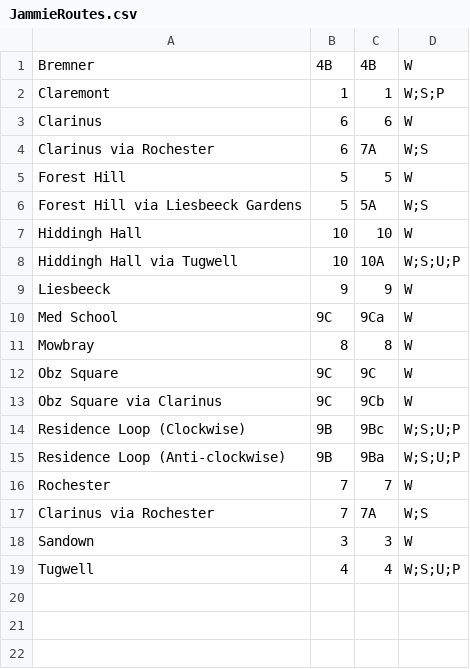
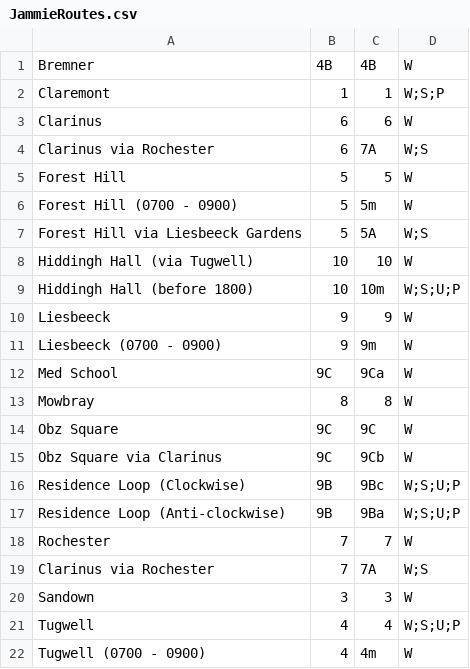
Before and after one commit to olpie101/uctmobile, a CSV file: api/src/main/webapp/assets/JammieRoutes.csv, drawn as a sheet.

Commit message:
Updated Jammie data files and added indexes

```diff
--- a/api/src/main/webapp/assets/JammieRoutes.csv
+++ b/api/src/main/webapp/assets/JammieRoutes.csv
@@ -5,6 +5,8 @@ Clarinus via Rochester,6,7A,W;S
 Forest Hill,5,5,W
+Forest Hill (0700 - 0900),5,5m,W
 Forest Hill via Liesbeeck Gardens,5,5A,W;S
-Hiddingh Hall,10,10,W
-Hiddingh Hall via Tugwell,10,10A,W;S;U;P
+Hiddingh Hall (via Tugwell),10,10,W
+Hiddingh Hall (before 1800),10,10m,W;S;U;P
 Liesbeeck,9,9,W
+Liesbeeck (0700 - 0900),9,9m,W
 Med School,9C,9Ca,W
@@ -19 +21,2 @@ Sandown,3,3,W
 Tugwell,4,4,W;S;U;P
+Tugwell (0700 - 0900),4,4m,W
```
Also changed, not shown: 11 other files.
